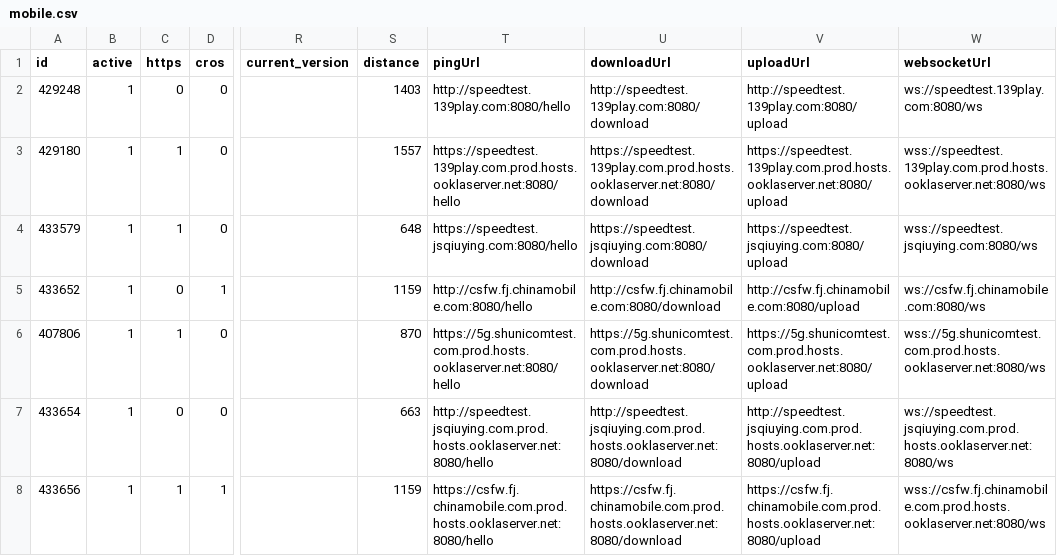
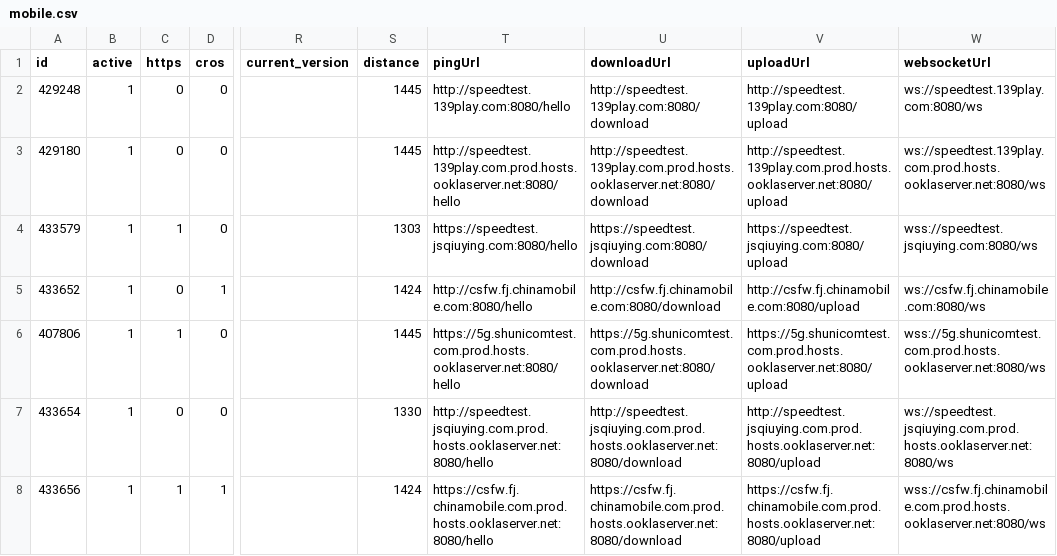
Before and after one commit to spiritLHLS/speedtest.cn-CN-ID, a CSV file: mobile.csv, drawn as a sheet; only a part is shown, gaps mark what is left out; the diff names each change by its address in the sheet, - before the commit and + after, or states it on an @@ line.

```diff
--- a/mobile.csv
+++ b/mobile.csv
-S2 (distance): 1403
+S2 (distance): 1445
-C3 (https): 1
+C3 (https): 0
-S3 (distance): 1557
+S3 (distance): 1445
-T3 (pingUrl): https://speedtest.139play.com.prod.hosts.ooklaserver.net:8080/hello
+T3 (pingUrl): http://speedtest.139play.com.prod.hosts.ooklaserver.net:8080/hello
-U3 (downloadUrl): https://speedtest.139play.com.prod.hosts.ooklaserver.net:8080/download
+U3 (downloadUrl): http://speedtest.139play.com.prod.hosts.ooklaserver.net:8080/download
-V3 (uploadUrl): https://speedtest.139play.com.prod.hosts.ooklaserver.net:8080/upload
+V3 (uploadUrl): http://speedtest.139play.com.prod.hosts.ooklaserver.net:8080/upload
-W3 (websocketUrl): wss://speedtest.139play.com.prod.hosts.ooklaserver.net:8080/ws
+W3 (websocketUrl): ws://speedtest.139play.com.prod.hosts.ooklaserver.net:8080/ws
-S4 (distance): 648
+S4 (distance): 1303
-S5 (distance): 1159
+S5 (distance): 1424
-S6 (distance): 870
+S6 (distance): 1445
-S7 (distance): 663
+S7 (distance): 1330
-S8 (distance): 1159
+S8 (distance): 1424
```
Also changed, not shown: CN.csv, telecom.csv, 1 other file.
